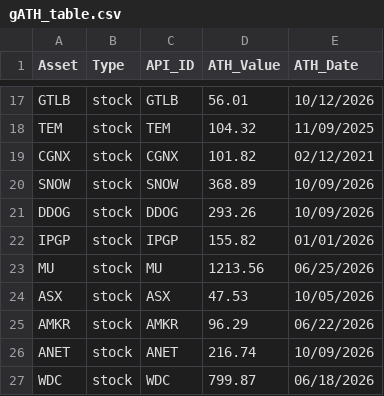
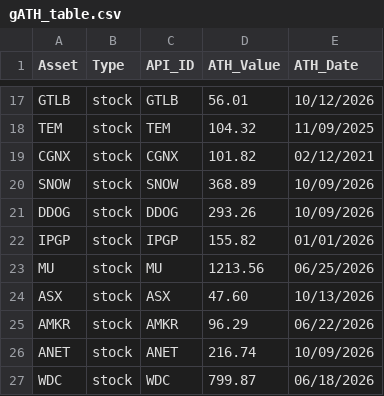
Before and after one commit to thomasdang0202/market-data-report, a CSV file: gATH_table.csv, drawn as a sheet; only a part is shown, gaps mark what is left out.

```diff
--- a/gATH_table.csv
+++ b/gATH_table.csv
@@ -23,3 +23,3 @@ IPGP,stock,IPGP,155.82,01/01/2026
 MU,stock,MU,1213.56,06/25/2026
-ASX,stock,ASX,47.53,10/05/2026
+ASX,stock,ASX,47.60,10/13/2026
 AMKR,stock,AMKR,96.29,06/22/2026
```
Also changed, not shown: 1 other file.
